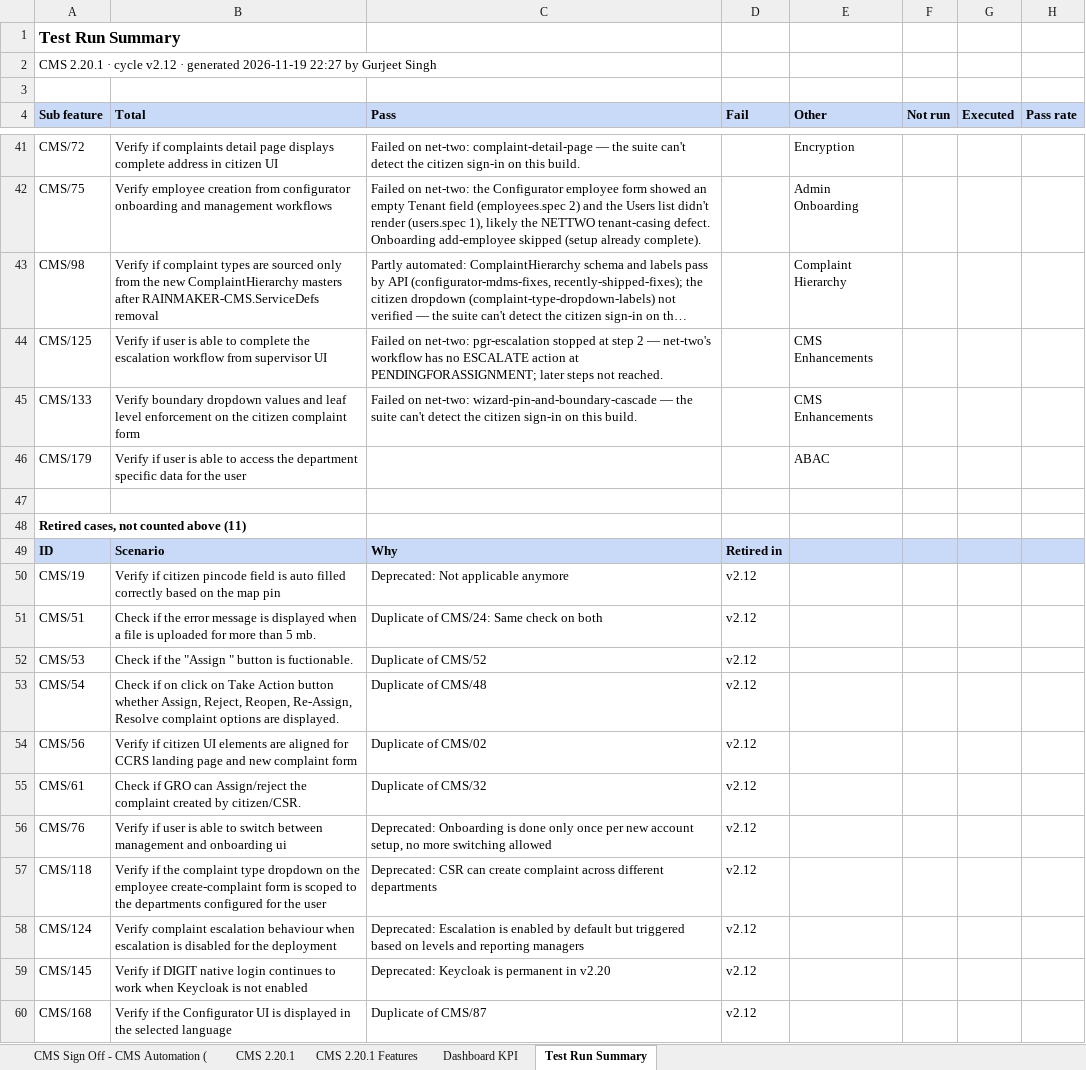
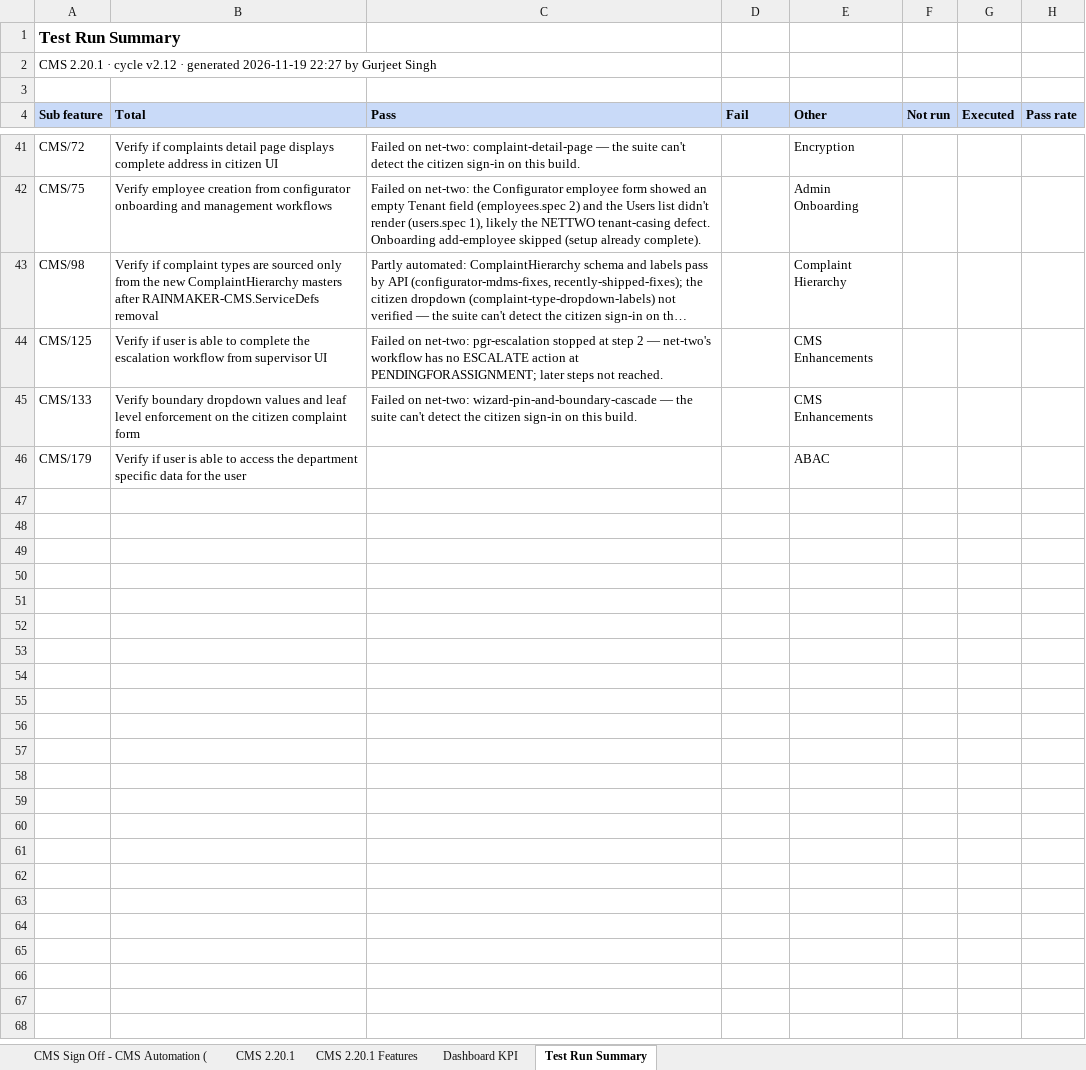
Before and after one commit to Gurjeet-eGov/Claude-Extensions, an Excel workbook: test-run-console/published/reports/cms-sign-off-cms-automation-naipepea-net-two-17-nov-2026-3a669a.xlsx, sheet Test Run Summary, drawn as a sheet; only a part is shown, gaps mark what is left out; long unchanged cells end in …; values as stored, in another font and other column widths than the file's, no borders; the diff names each change by its address in the sheet, - before the commit and + after, or states it on an @@ line.

Commit message:
Test Run: publish CMS Duplicate, CMS Sign Off - CMS Automation (naipepea net-two) 17_Nov_2026 (2026-11-20 10:32, Gurjeet Singh)

```diff
--- a/test-run-console/published/reports/cms-sign-off-cms-automation-naipepea-net-two-17-nov-2026-3a669a.xlsx (sheet Test Run Summary)
+++ b/test-run-console/published/reports/cms-sign-off-cms-automation-naipepea-net-two-17-nov-2026-3a669a.xlsx (sheet Test Run Summary)
-row 47: (empty)
-row 48: Retired cases, not counted above (11)
-row 49: ID | Scenario | Why | Retired in
-row 50: CMS/19 | Verify if citizen pincode field is auto filled correctly based on the map pin | Deprecated: Not applicable anymore | v2.12
-row 51: CMS/51 | Check if the error message is displayed when a file is uploaded for more than 5 mb. | Duplicate of CMS/24: Same check on both | v2.12
-row 52: CMS/53 | Check if the "Assign " button is fuctionable. | Duplicate of CMS/52 | v2.12
-row 53: CMS/54 | Check if on click on Take Action button whether Assign, Reject, Reopen, Re-Assign, Resolve complaint options are displayed. | Duplicate of CMS/48 | v2.12
-row 54: CMS/56 | Verify if citizen UI elements are aligned for CCRS landing page and new complaint form | Duplicate of CMS/02 | v2.12
-row 55: CMS/61 | Check if GRO can Assign/reject the complaint created by citizen/CSR. | Duplicate of CMS/32 | v2.12
-row 56: CMS/76 | Verify if user is able to switch between management and onboarding ui | Deprecated: Onboarding is done only once per new account setup, no more switching allowed | v2.12
-row 57: CMS/118 | Verify if the complaint type dropdown on the employee create-complaint form is scoped to the departments configured for the user | Deprecated: CSR can create complaint across different departments | v2.12
-row 58: CMS/124 | Verify complaint escalation behaviour when escalation is disabled for the deployment | Deprecated: Escalation is enabled by default but triggered based on levels and reporting managers | v2.12
-row 59: CMS/145 | Verify if DIGIT native login continues to work when Keycloak is not enabled | Deprecated: Keycloak is permanent in v2.20 | v2.12
-row 60: CMS/168 | Verify if the Configurator UI is displayed in the selected language | Duplicate of CMS/87 | v2.12
```
Also changed, not shown: sheet CMS 2.20.1, 6 other files.
